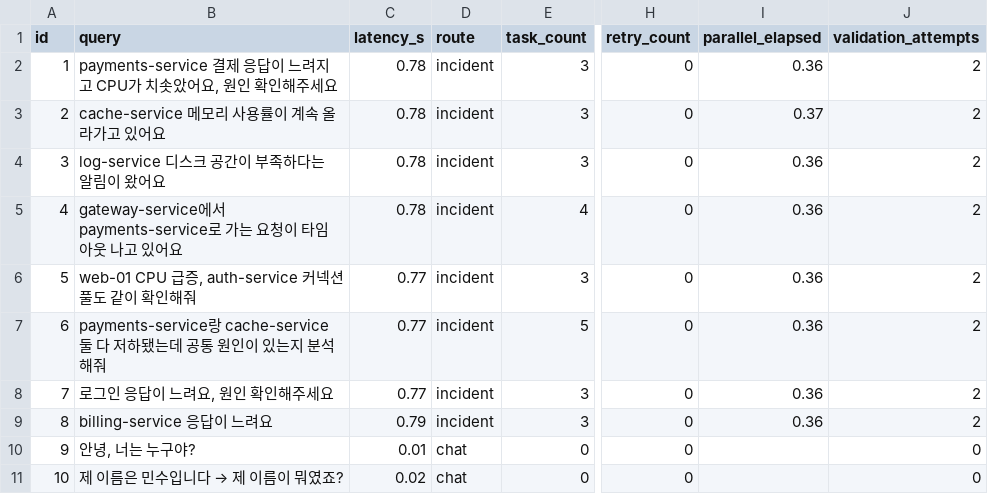
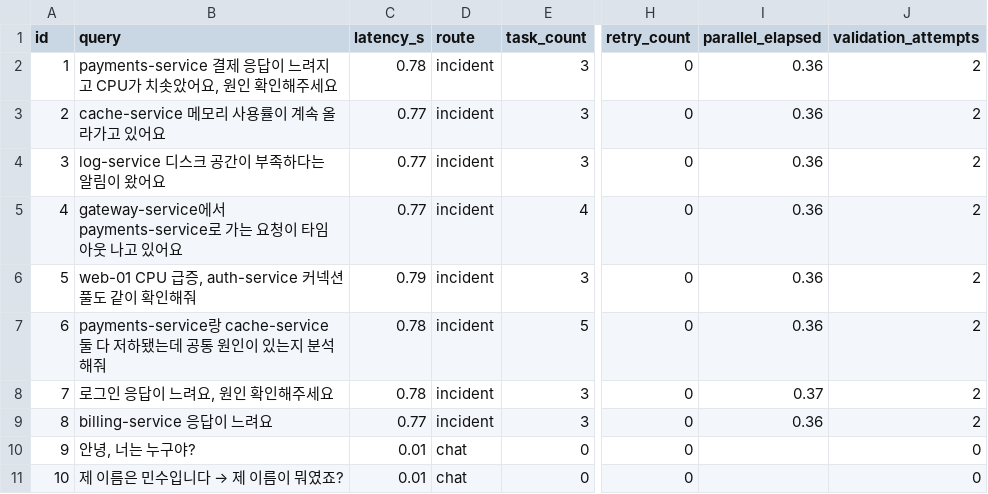
Before and after one commit to boboinhaco/AI-Agent-Mini-Project, a CSV file: after/metrics_fake.csv, drawn as a sheet; only a part is shown, gaps mark what is left out; the diff names each change by its address in the sheet, - before the commit and + after, or states it on an @@ line.

```diff
--- a/after/metrics_fake.csv
+++ b/after/metrics_fake.csv
-C3:C5 (latency_s): 0.78
+C3:C5 (latency_s): 0.77
-I3 (parallel_elapsed): 0.37
+I3 (parallel_elapsed): 0.36
-C6 (latency_s): 0.77
+C6 (latency_s): 0.79
-C7:C8 (latency_s): 0.77
+C7:C8 (latency_s): 0.78
-I8 (parallel_elapsed): 0.36
+I8 (parallel_elapsed): 0.37
-C9 (latency_s): 0.79
+C9 (latency_s): 0.77
-C11 (latency_s): 0.02
+C11 (latency_s): 0.01
```
Also changed, not shown: after/metrics_ollama.csv, 32 other files.
